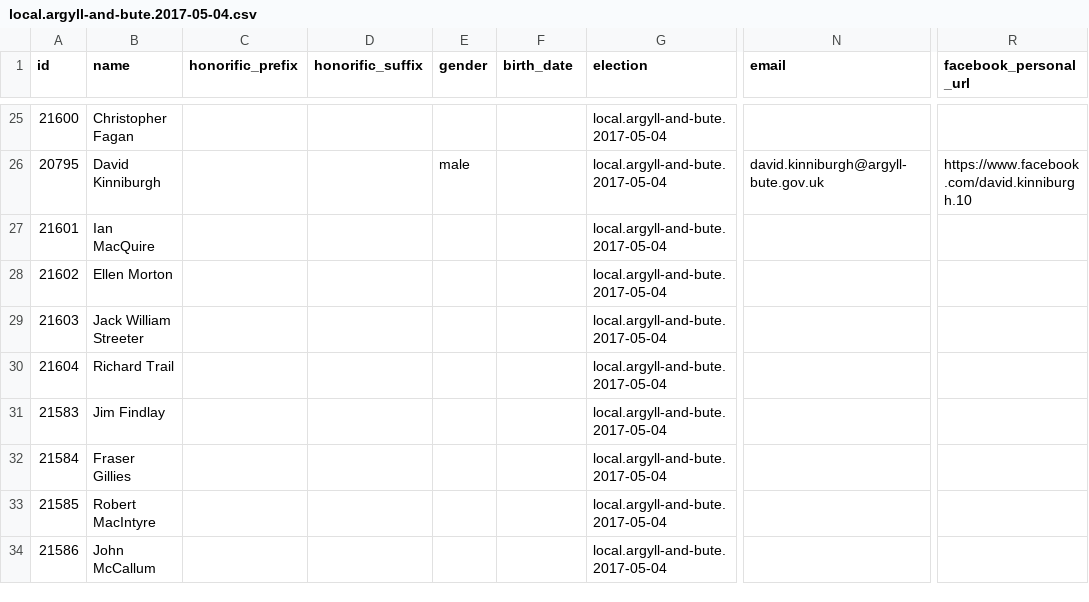
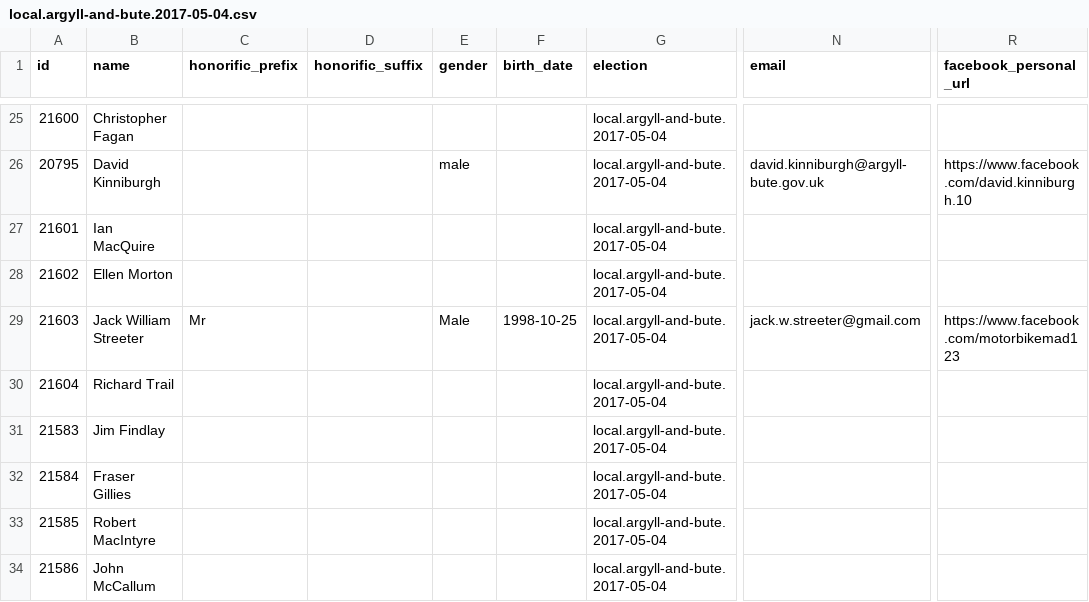
Before and after one commit to gerrymulvenna/council17, a CSV file: scripts/local.argyll-and-bute.2017-05-04.csv, drawn as a sheet; only a part is shown, gaps mark what is left out; the diff names each change by its address in the sheet, - before the commit and + after, or states it on an @@ line.

```diff
--- a/scripts/local.argyll-and-bute.2017-05-04.csv
+++ b/scripts/local.argyll-and-bute.2017-05-04.csv
-C29 (honorific_prefix): (empty)
+C29 (honorific_prefix): Mr
-E29 (gender): (empty)
+E29 (gender): Male
-F29 (birth_date): (empty)
+F29 (birth_date): 1998-10-25
-N29 (email): (empty)
+N29 (email): jack.w.streeter@gmail.com
-R29 (facebook_personal_url): (empty)
+R29 (facebook_personal_url): https://www.facebook.com/motorbikemad123
```
Also changed, not shown: 43 other files.
